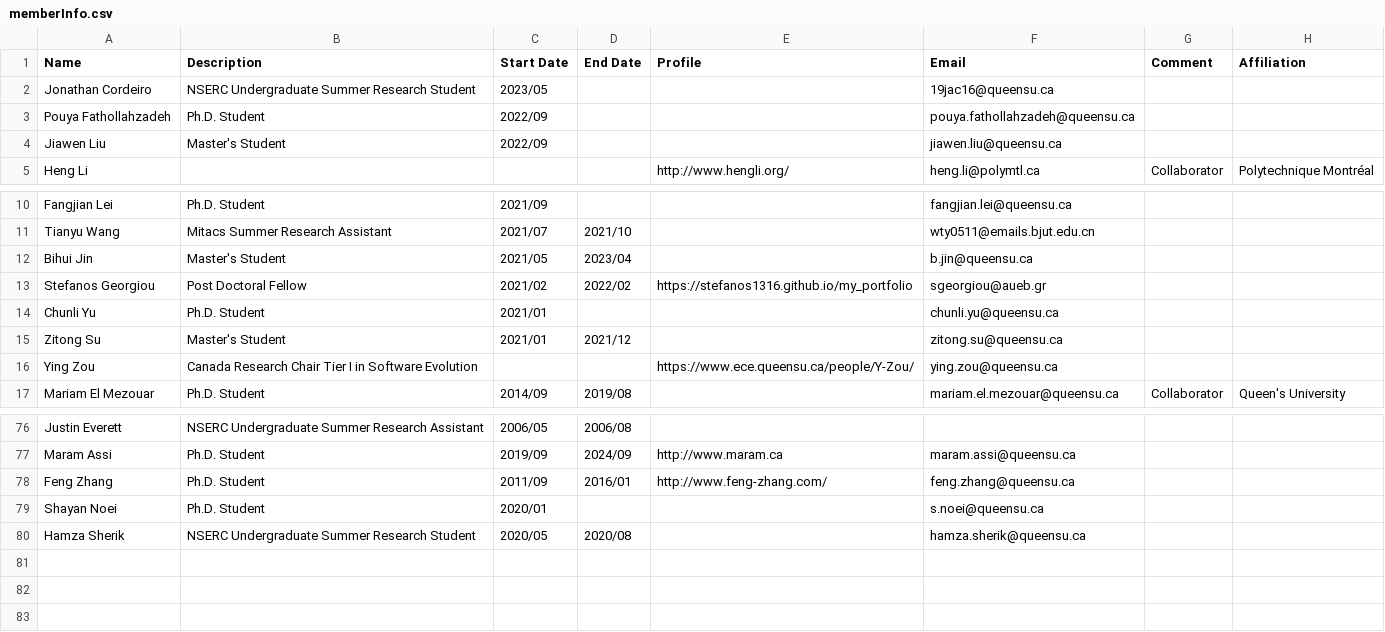
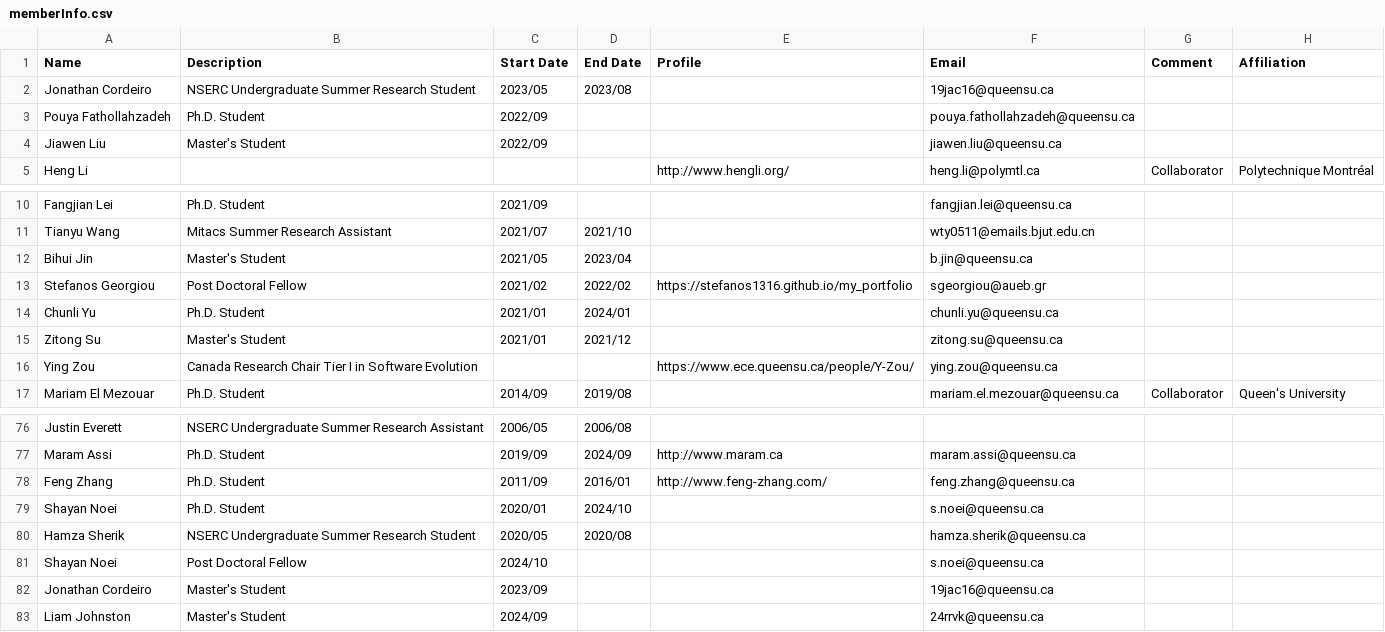
Before and after one commit to seal-queensu/seal-queensu.github.io, a CSV file: members/memberInfo.csv, drawn as a sheet; only a part is shown, gaps mark what is left out.

Commit message:
Update memberInfo.csv

```diff
--- a/members/memberInfo.csv
+++ b/members/memberInfo.csv
@@ -1,3 +1,3 @@
 Name,Description,Start Date,End Date,Profile,Email,Comment,Affiliation
-Jonathan Cordeiro,NSERC Undergraduate Summer Research Student,2023/05,,,19jac16@queensu.ca,,
+Jonathan Cordeiro,NSERC Undergraduate Summer Research Student,2023/05,2023/08,,19jac16@queensu.ca,,
 Pouya Fathollahzadeh,Ph.D. Student,2022/09,,,pouya.fathollahzadeh@queensu.ca,,
@@ -13,3 +13,3 @@ Bihui Jin,Master's Student,2021/05,2023/04,,b.jin@queensu.ca,,
 Stefanos Georgiou,Post Doctoral Fellow,2021/02,2022/02,https://stefanos1316.github.io/my_portfolio,sgeorgiou@aueb.gr,,
-Chunli Yu,Ph.D. Student,2021/01,,,chunli.yu@queensu.ca,,
+Chunli Yu,Ph.D. Student,2021/01,2024/01,,chunli.yu@queensu.ca,,
 Zitong Su,Master's Student,2021/01,2021/12,,zitong.su@queensu.ca,,
@@ -78,3 +78,6 @@ Maram Assi,Ph.D. Student,2019/09,2024/09,http://www.maram.ca,maram.assi@queensu.
 Feng Zhang,Ph.D. Student,2011/09,2016/01,http://www.feng-zhang.com/,feng.zhang@queensu.ca,,
-Shayan Noei,Ph.D. Student,2020/01,,,s.noei@queensu.ca,,
+Shayan Noei,Ph.D. Student,2020/01,2024/10,,s.noei@queensu.ca,,
 Hamza Sherik,NSERC Undergraduate Summer Research Student,2020/05,2020/08,,hamza.sherik@queensu.ca,,
+Shayan Noei,Post Doctoral Fellow,2024/10,,,s.noei@queensu.ca,,
+Jonathan Cordeiro,Master's Student,2023/09,,,19jac16@queensu.ca,,
+Liam Johnston,Master's Student,2024/09,,,24rrvk@queensu.ca,,
```
